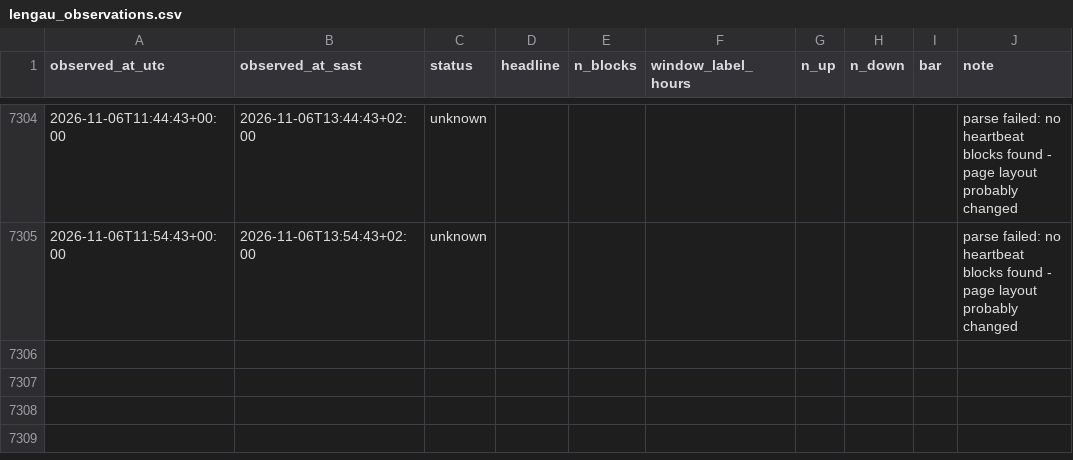
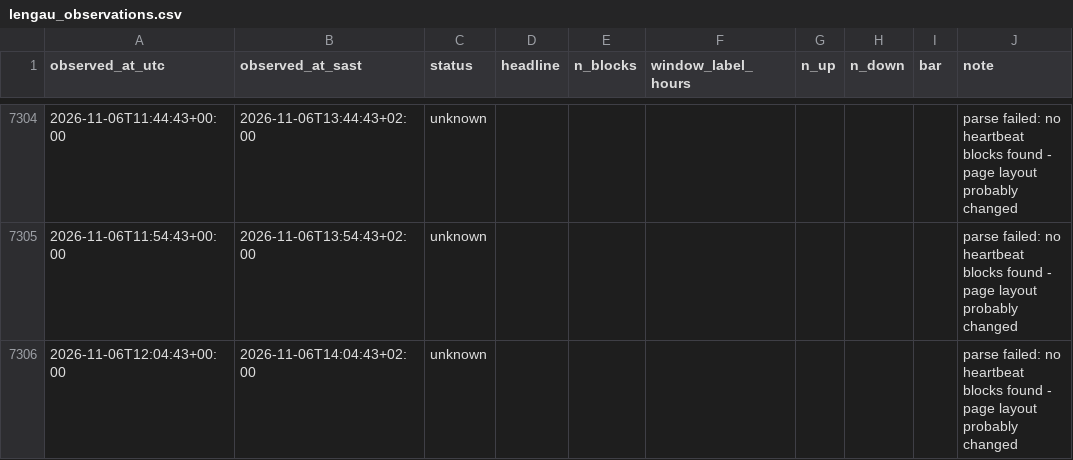
Before and after one commit to nicolettechang/chpc-status, a CSV file: data/lengau_observations.csv, drawn as a sheet; only a part is shown, gaps mark what is left out; the diff names each change by its address in the sheet, - before the commit and + after, or states it on an @@ line.

```diff
--- a/data/lengau_observations.csv
+++ b/data/lengau_observations.csv
+row 7306: 2026-11-06T12:04:43+00:00 | 2026-11-06T14:04:43+02:00 | unknown |  |  |  |  |  |  | parse failed: no heartbeat blocks found - page layout probably changed
```
